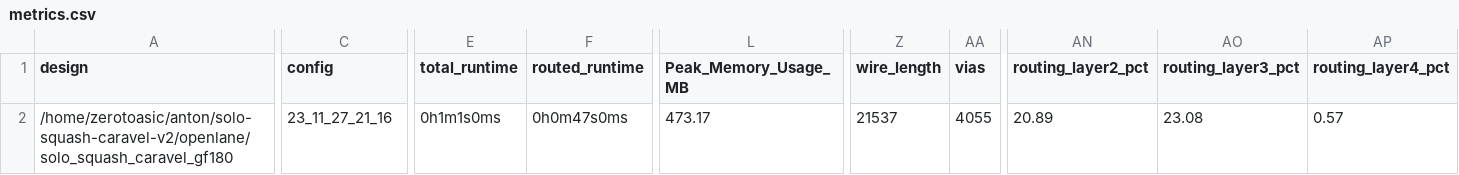
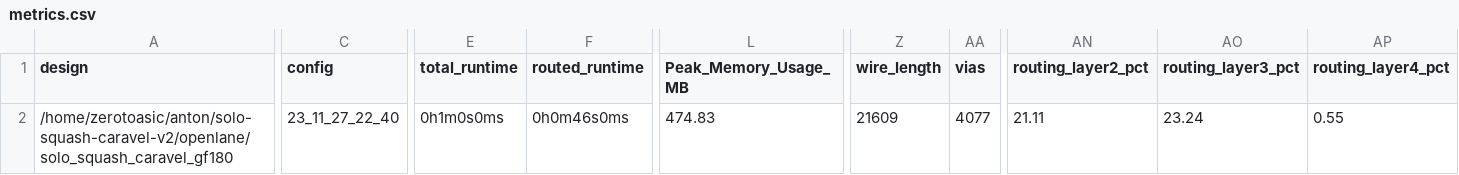
Before and after one commit to algofoogle/solo-squash-caravel-v2, a CSV file: signoff/solo_squash_caravel_gf180/metrics.csv, drawn as a sheet; only a part is shown, gaps mark what is left out; the diff covers the shown part only; the diff names each change by its address in the sheet, - before the commit and + after, or states it on an @@ line.

```diff
--- a/signoff/solo_squash_caravel_gf180/metrics.csv
+++ b/signoff/solo_squash_caravel_gf180/metrics.csv
-C2 (config): 23_11_27_21_16
+C2 (config): 23_11_27_22_40
-E2 (total_runtime): 0h1m1s0ms
+E2 (total_runtime): 0h1m0s0ms
-F2 (routed_runtime): 0h0m47s0ms
+F2 (routed_runtime): 0h0m46s0ms
-L2 (Peak_Memory_Usage_MB): 473.17
+L2 (Peak_Memory_Usage_MB): 474.83
-Z2 (wire_length): 21537
+Z2 (wire_length): 21609
-AA2 (vias): 4055
+AA2 (vias): 4077
-AN2 (routing_layer2_pct): 20.89
+AN2 (routing_layer2_pct): 21.11
-AO2 (routing_layer3_pct): 23.08
+AO2 (routing_layer3_pct): 23.24
-AP2 (routing_layer4_pct): 0.57
+AP2 (routing_layer4_pct): 0.55
```
Also changed, not shown: 4 edited cells elsewhere in this file, 39 other files.
